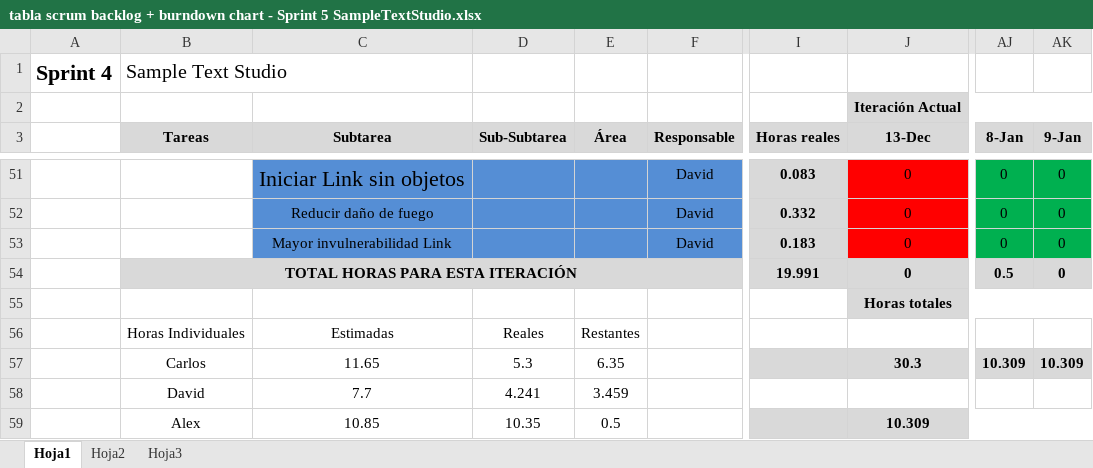
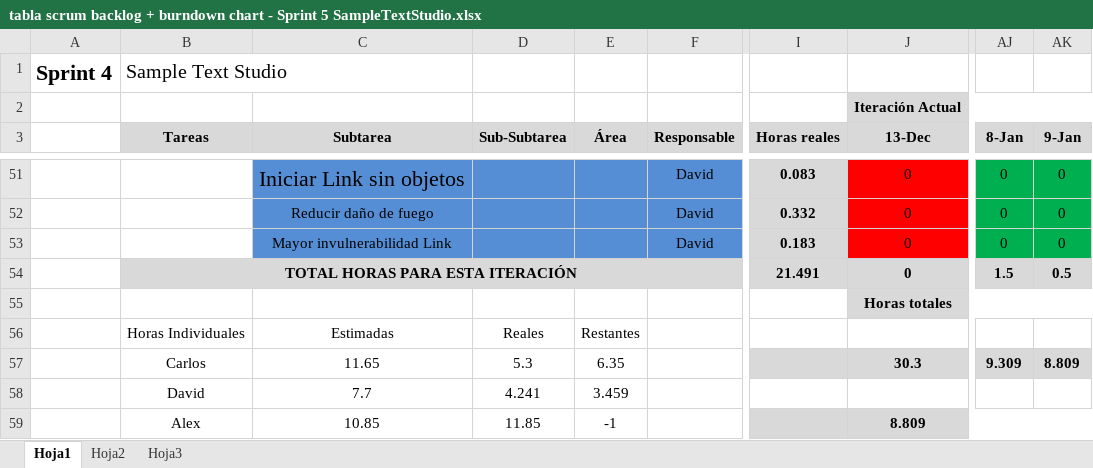
Before and after one commit to devildrake/MAP_LegendOfRadev, an Excel workbook: tabla scrum backlog + burndown chart - Sprint 5 SampleTextStudio.xlsx, sheet Hoja1, drawn as a sheet; only a part is shown, gaps mark what is left out; values as stored, in another font and other column widths than the file's, no borders; charts and pictures not drawn; the diff covers the shown part only; the diff names each change by its address in the sheet, - before the commit and + after, or states it on an @@ line.

```diff
--- a/tabla scrum backlog + burndown chart - Sprint 5 SampleTextStudio.xlsx (sheet Hoja1)
+++ b/tabla scrum backlog + burndown chart - Sprint 5 SampleTextStudio.xlsx (sheet Hoja1)
-I54 (Horas reales): 19.991
+I54 (Horas reales): 21.491
-AJ54 (8-Jan): 0.5
+AJ54 (8-Jan): 1.5
-AK54 (9-Jan): 0
+AK54 (9-Jan): 0.5
-AJ57 (8-Jan): 10.309
+AJ57 (8-Jan): 9.309
-AK57 (9-Jan): 10.309
+AK57 (9-Jan): 8.809
-D59 (Sub-Subtarea): 10.35
+D59 (Sub-Subtarea): 11.85
-E59 (Área): 0.5
+E59 (Área): -1
-J59 (13-Dec): 10.309
+J59 (13-Dec): 8.809
```
Also changed, not shown: 24 edited cells and cell formats elsewhere in this sheet, charts or pictures, 1 other file.
